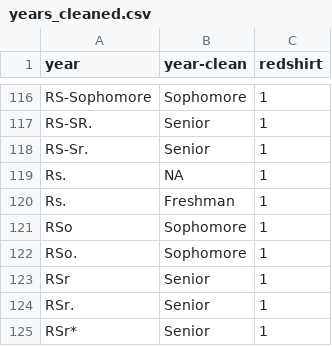
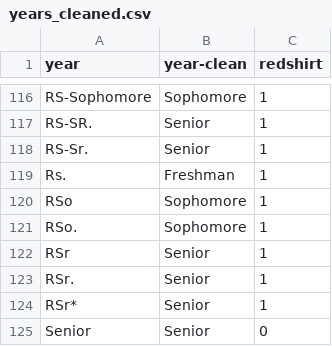
Before and after one commit to Sports-Roster-Data/womens-college-basketball, a CSV file: years_cleaned.csv, drawn as a sheet; only a part is shown, gaps mark what is left out; the shorter side is filled out with more unchanged rows.

```diff
--- a/years_cleaned.csv
+++ b/years_cleaned.csv
@@ -118,3 +118,2 @@ RS-SR.,Senior,1
 RS-Sr.,Senior,1
-Rs.,NA,1
 Rs.,Freshman,1
```
Also changed, not shown: 2 other files.
